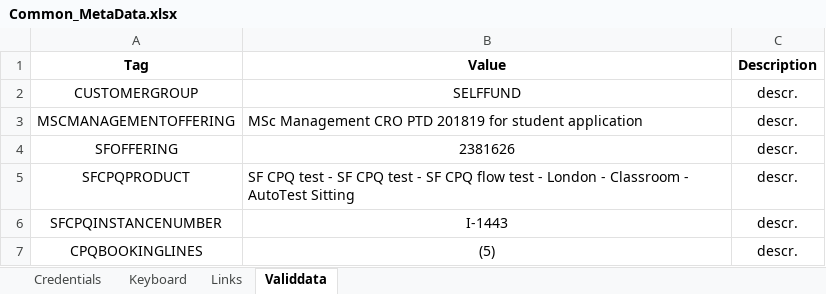
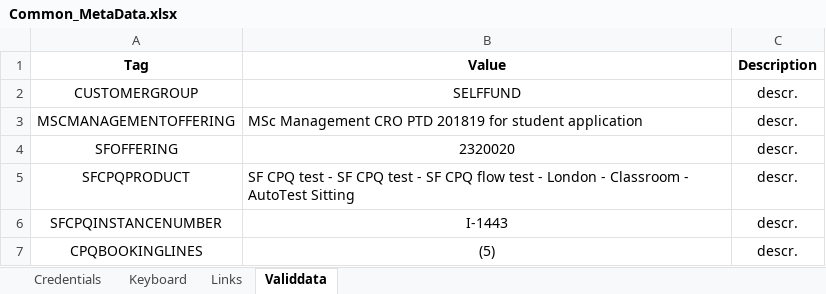
Before and after one commit to LevviathaN/TSrepo, an Excel workbook: framework/src/main/resources/data/bpp/keywords.metadata/metadata/Common_MetaData.xlsx, sheet Validdata, drawn as a sheet; values as stored, in another font and other column widths than the file's, no borders; the diff names each change by its address in the sheet, - before the commit and + after, or states it on an @@ line.

```diff
--- a/framework/src/main/resources/data/bpp/keywords.metadata/metadata/Common_MetaData.xlsx (sheet Validdata)
+++ b/framework/src/main/resources/data/bpp/keywords.metadata/metadata/Common_MetaData.xlsx (sheet Validdata)
-B4 (Value): 2381626
+B4 (Value): 2320020
```
Also changed, not shown: 7 other files.
